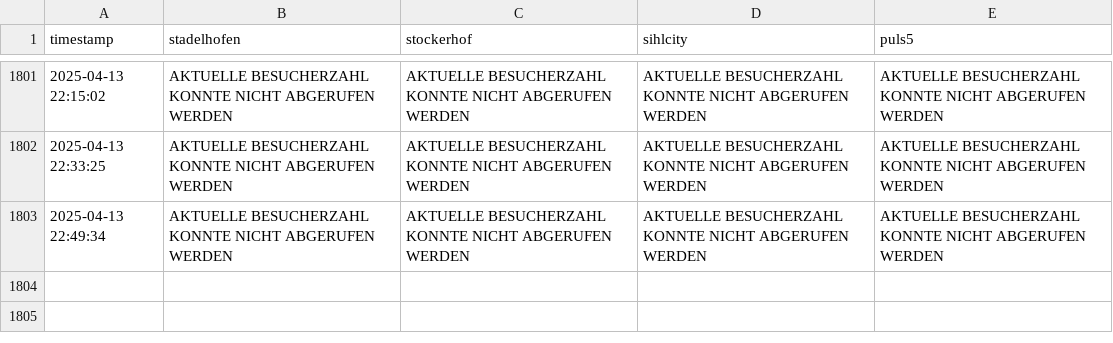
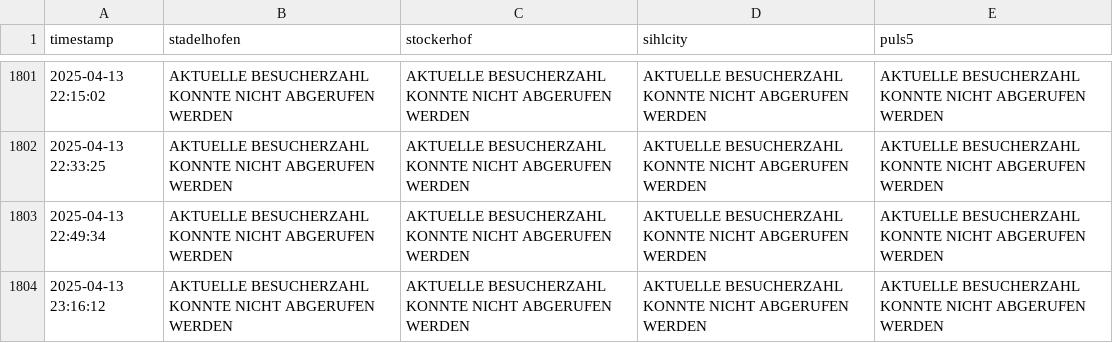
Before and after one commit to emanuel-metzenthin/fitnesspark_usage, a CSV file: visitors_data.csv, drawn as a sheet; only a part is shown, gaps mark what is left out.

```diff
--- a/visitors_data.csv
+++ b/visitors_data.csv
@@ -1803 +1803,2 @@ timestamp,stadelhofen,stockerhof,sihlcity,puls5
 2025-04-13 22:49:34,AKTUELLE BESUCHERZAHL KONNTE NICHT ABGERUFEN WERDEN,AKTUELLE BESUCHERZAHL KONNTE NICHT ABGERUFEN WERDEN,AKTUELLE BESUCHERZAHL KONNTE NICHT ABGERUFEN WERDEN,AKTUELLE BESUCHERZAHL KONNTE NICHT ABGERUFEN WERDEN
+2025-04-13 23:16:12,AKTUELLE BESUCHERZAHL KONNTE NICHT ABGERUFEN WERDEN,AKTUELLE BESUCHERZAHL KONNTE NICHT ABGERUFEN WERDEN,AKTUELLE BESUCHERZAHL KONNTE NICHT ABGERUFEN WERDEN,AKTUELLE BESUCHERZAHL KONNTE NICHT ABGERUFEN WERDEN
```
Also changed, not shown: 1 other file.
